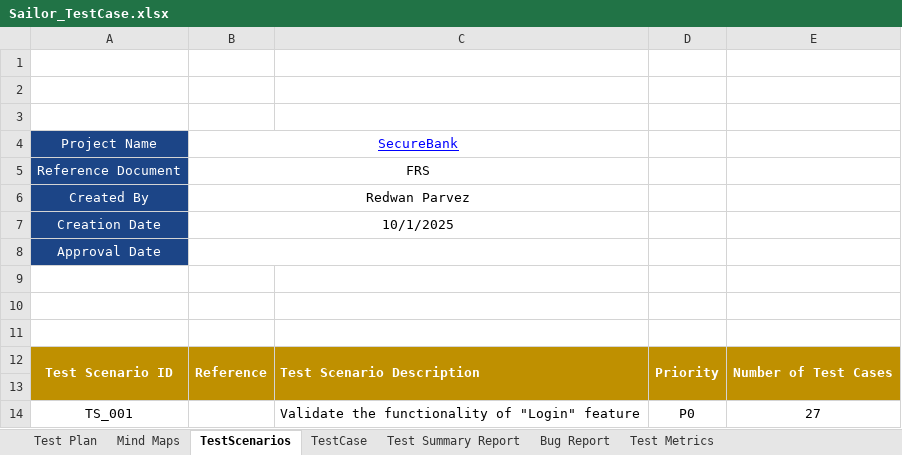
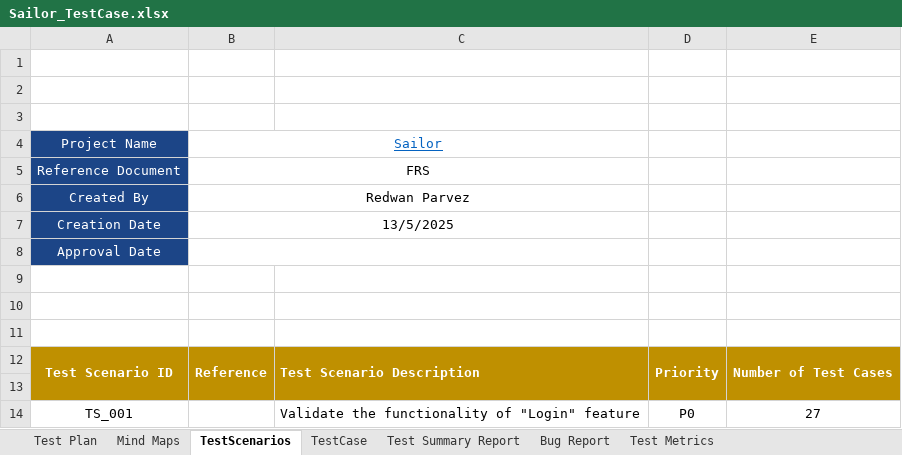
Before and after one commit to RedwanParvez100/Manual-Testing, an Excel workbook: Sailor_TestCase.xlsx, sheet TestScenarios, drawn as a sheet; only a part is shown; values as stored, in another font and other column widths than the file's, no borders; the diff names each change by its address in the sheet, - before the commit and + after, or states it on an @@ line.

```diff
--- a/Sailor_TestCase.xlsx (sheet TestScenarios)
+++ b/Sailor_TestCase.xlsx (sheet TestScenarios)
-B4: SecureBank
+B4: Sailor
-B4 text colour: #0000FF
+B4 text colour: #0563C1
-B7: 10/1/2025
+B7: 13/5/2025
```
Also changed, not shown: sheet TestCase, sheet Test Summary Report, charts or pictures.
